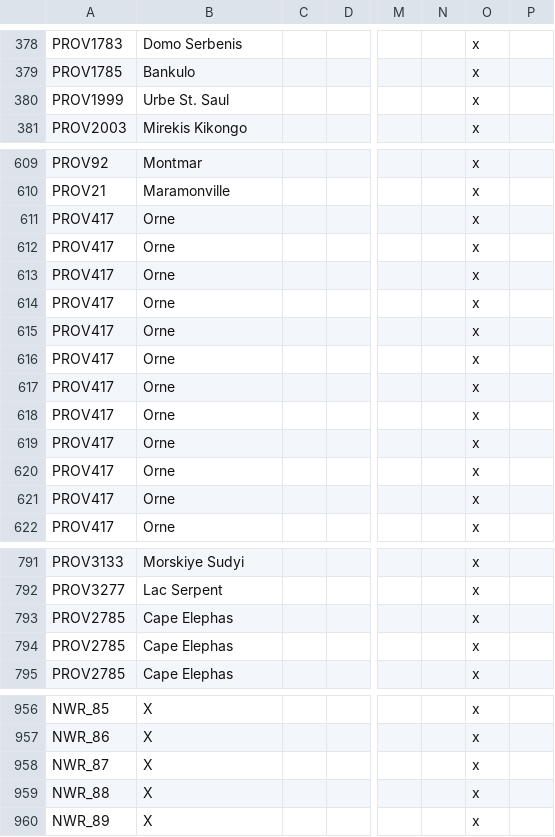
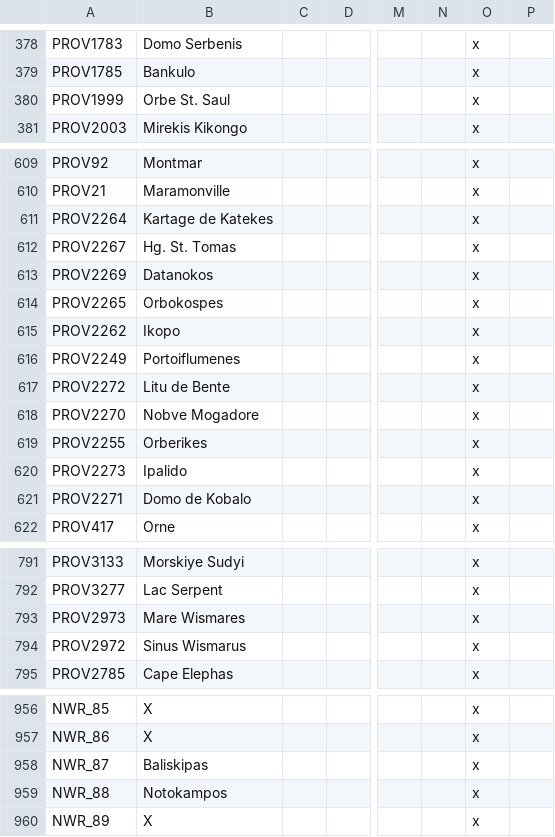
Before and after one commit to The-Question-Asker/MAW2, a CSV file: GGM/localisation/.GGM_Map.csv, drawn as a sheet; only a part is shown, gaps mark what is left out; removed rows and columns are numbered as before the commit, all else as after; rows hold the shown columns only; the diff covers the shown part only; the diff names each change by its address in the sheet, - before the commit and + after, or states it on an @@ line.

Commit message:
wismarian new world names

```diff
--- a/GGM/localisation/.GGM_Map.csv
+++ b/GGM/localisation/.GGM_Map.csv
-B380: Urbe St. Saul
+B380: Orbe St. Saul
-row 611: PROV417 | Orne |  |  |  |  | x
-row 612: PROV417 | Orne |  |  |  |  | x
-row 613: PROV417 | Orne |  |  |  |  | x
-row 614: PROV417 | Orne |  |  |  |  | x
-row 615: PROV417 | Orne |  |  |  |  | x
-row 616: PROV417 | Orne |  |  |  |  | x
-row 617: PROV417 | Orne |  |  |  |  | x
-row 618: PROV417 | Orne |  |  |  |  | x
-row 619: PROV417 | Orne |  |  |  |  | x
-row 620: PROV417 | Orne |  |  |  |  | x
-row 621: PROV417 | Orne |  |  |  |  | x
+row 611: PROV2264 | Kartage de Katekes |  |  |  |  | x
+row 612: PROV2267 | Hg. St. Tomas |  |  |  |  | x
+row 613: PROV2269 | Datanokos |  |  |  |  | x
+row 614: PROV2265 | Orbokospes |  |  |  |  | x
+row 615: PROV2262 | Ikopo |  |  |  |  | x
+row 616: PROV2249 | Portoiflumenes |  |  |  |  | x
+row 617: PROV2272 | Litu de Bente |  |  |  |  | x
+row 618: PROV2270 | Nobve Mogadore |  |  |  |  | x
+row 619: PROV2255 | Orberikes |  |  |  |  | x
+row 620: PROV2273 | Ipalido |  |  |  |  | x
+row 621: PROV2271 | Domo de Kobalo |  |  |  |  | x
-A793: PROV2785
+A793: PROV2973
-B793: Cape Elephas
+B793: Mare Wismares
-row 794: PROV2785 | Cape Elephas |  |  |  |  | x
+row 794: PROV2972 | Sinus Wismarus |  |  |  |  | x
-B958: X
+B958: Baliskipas
-B959: X
+B959: Notokampos
```
Also changed, not shown: 1 edited cell elsewhere in this file.
